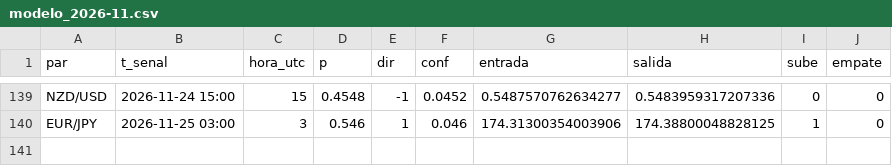
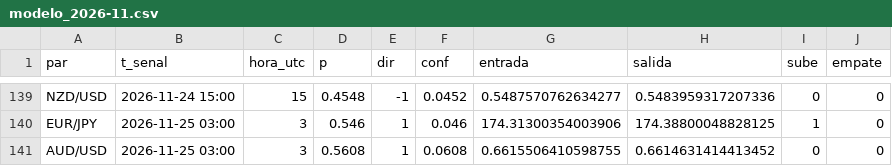
Before and after one commit to tucuman-ahorra/Senales, a CSV file: datos/modelo_2026-11.csv, drawn as a sheet; only a part is shown, gaps mark what is left out.

Commit message:
datos 2026-11-25 04:02

```diff
--- a/datos/modelo_2026-11.csv
+++ b/datos/modelo_2026-11.csv
@@ -140 +140,2 @@ NZD/USD,2026-11-24 15:00,15,0.4548,-1,0.0452,0.5487570762634277,0.54839593172073
 EUR/JPY,2026-11-25 03:00,3,0.546,1,0.046,174.31300354003906,174.38800048828125,1,0
+AUD/USD,2026-11-25 03:00,3,0.5608,1,0.0608,0.6615506410598755,0.6614631414413452,0,0
```
Also changed, not shown: 3 other files.
